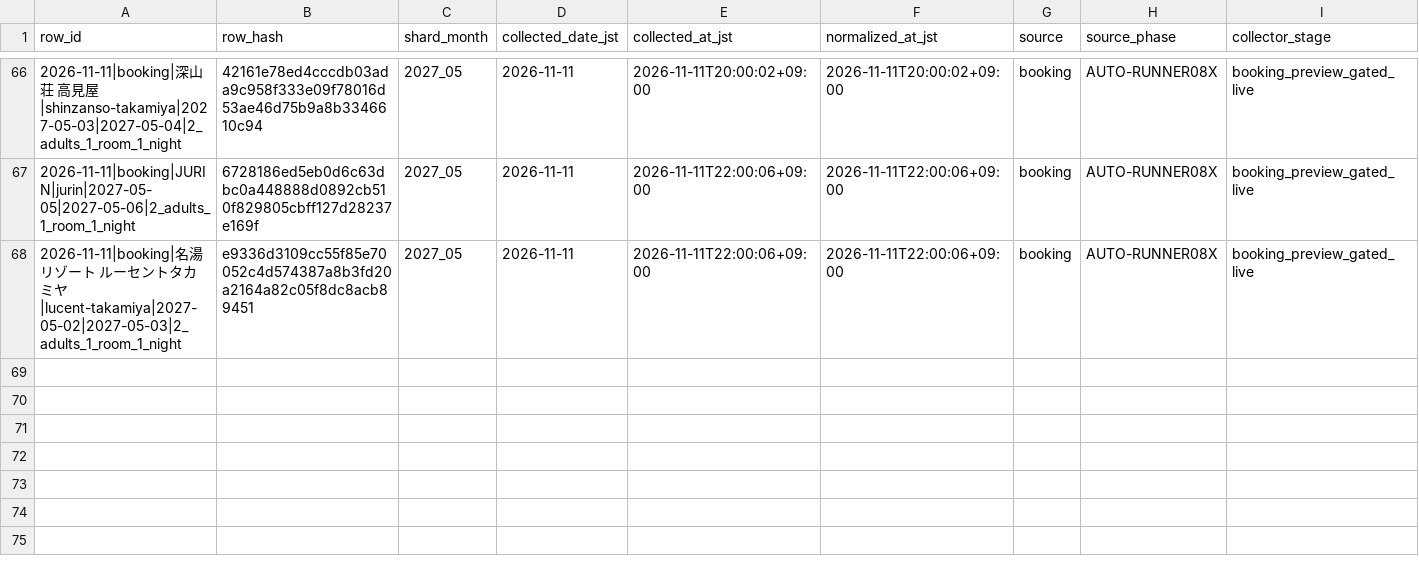
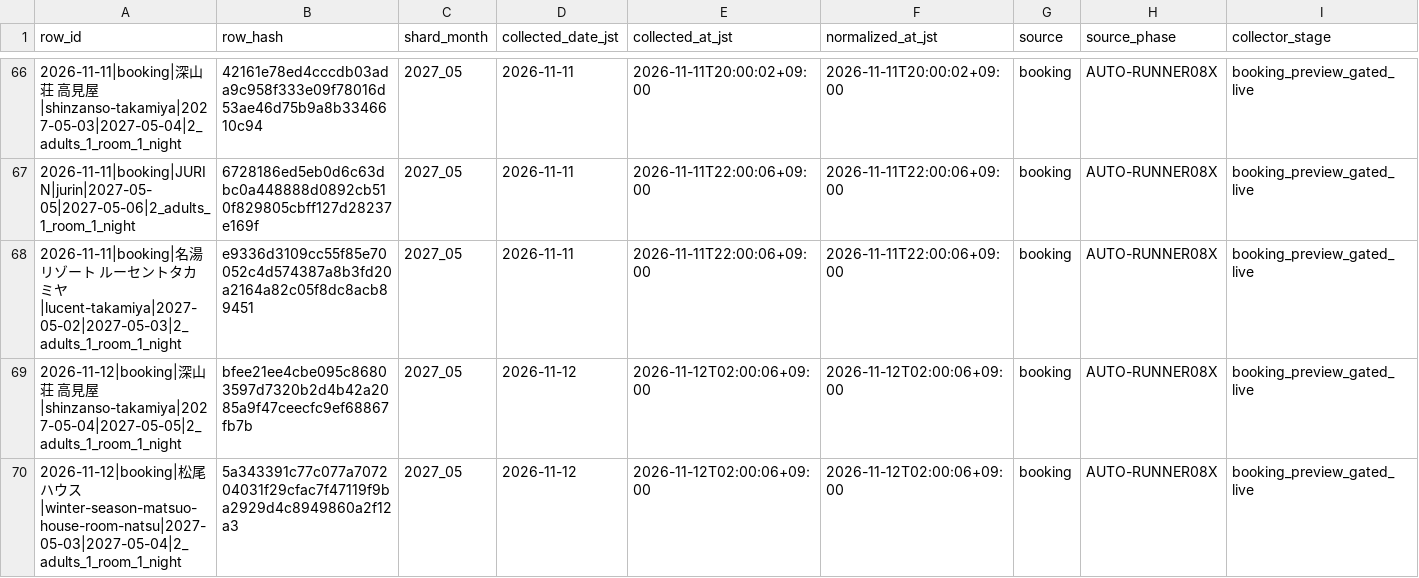
Before and after one commit to ginisato-hash/zao-market-intelligence, a CSV file: .data/history/zao_signals_2027_05.csv, drawn as a sheet; only a part is shown, gaps mark what is left out; rows hold the shown columns only; the diff names each change by its address in the sheet, - before the commit and + after, or states it on an @@ line.

Commit message:
Auto-commit market data (2026-11-12T02:13:25+09:00)
Automated by ops:auto-commit-push after a scheduled collection run appended
new observations. Data-only: .data/history + apps/zmi-bi-web/data +
.data/market-observations.

```diff
--- a/.data/history/zao_signals_2027_05.csv
+++ b/.data/history/zao_signals_2027_05.csv
+row 69: 2026-11-12|booking|深山荘 高見屋|shinzanso-takamiya|2027-05-04|2027-05-05|2_adults_1_room_1_night | bfee21ee4cbe095c86803597d7320b2d4b42a2085a9f47ceecfc9ef68867fb7b | 2027_05 | 2026-11-12 | 2026-11-12T02:00:06+09:00 | 2026-11-12T02:00:06+09:00 | booking | AUTO-RUNNER08X | booking_preview_gated_live
+row 70: 2026-11-12|booking|松尾ハウス|winter-season-matsuo-house-room-natsu|2027-05-03|2027-05-04|2_adults_1_room_1_night | 5a343391c77c077a707204031f29cfac7f47119f9ba2929d4c8949860a2f12a3 | 2027_05 | 2026-11-12 | 2026-11-12T02:00:06+09:00 | 2026-11-12T02:00:06+09:00 | booking | AUTO-RUNNER08X | booking_preview_gated_live
```
Also changed, not shown: apps/zmi-bi-web/data/market_dp_pressure_by_checkin.csv, apps/zmi-bi-web/data/own_property_coverage.csv, 9 other files.
